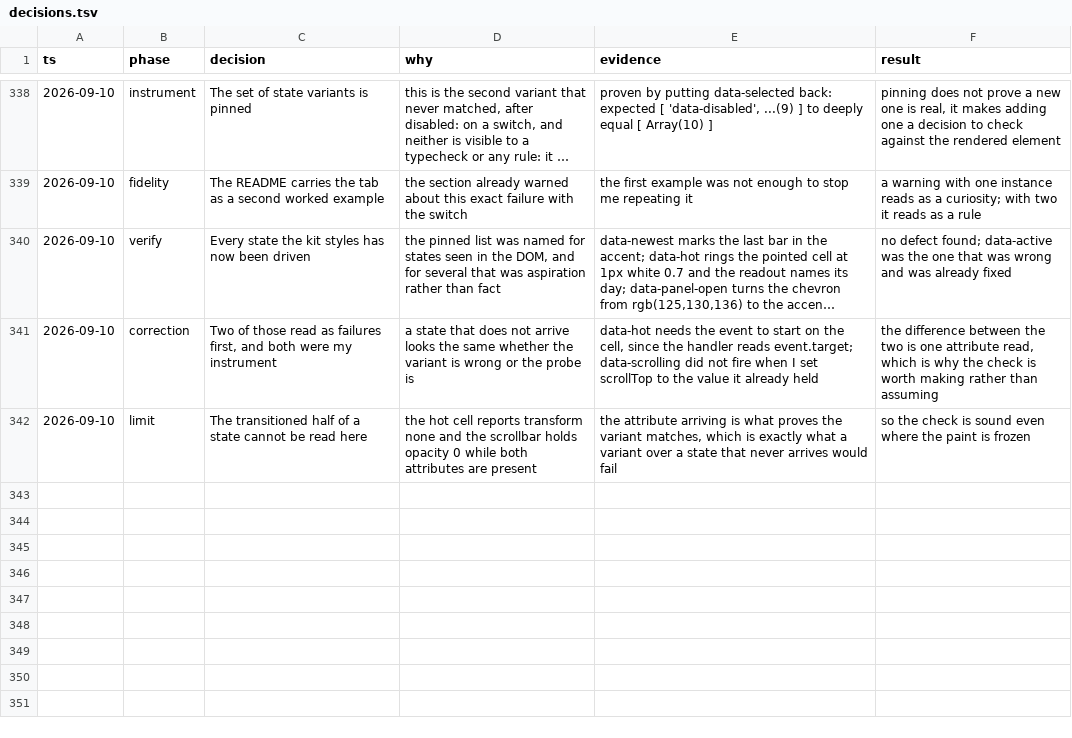
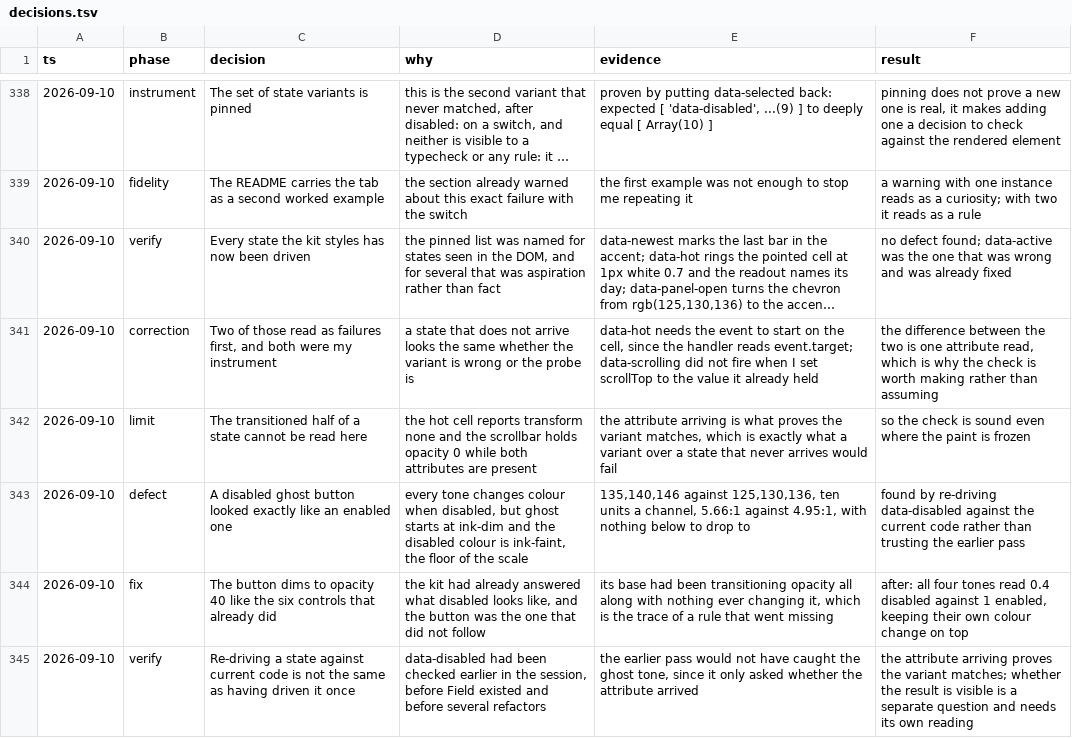
Before and after one commit to tyler-mitchell/infinite-canvas, a TSV file: packages/polkadot-ui/docs/internal/decisions.tsv, drawn as a sheet; only a part is shown, gaps mark what is left out; long unchanged cells end in ….

Commit message:
docs(polkadot-ui): record the invisible disabled ghost and why re-driving mattered

```diff
--- a/packages/polkadot-ui/docs/internal/decisions.tsv
+++ b/packages/polkadot-ui/docs/internal/decisions.tsv
@@ -342 +342,4 @@ ts	phase	decision	why	evidence	result
 2026-09-10	limit	The transitioned half of a state cannot be read here	the hot cell reports transform none and the scrollbar holds opacity 0 while both attributes are present	the attribute arriving is what proves the variant matches, which is exactly what a variant over a state that never arrives would fail	so the check is sound even where the paint is frozen
+2026-09-10	defect	A disabled ghost button looked exactly like an enabled one	every tone changes colour when disabled, but ghost starts at ink-dim and the disabled colour is ink-faint, the floor of the scale	135,140,146 against 125,130,136, ten units a channel, 5.66:1 against 4.95:1, with nothing below to drop to	found by re-driving data-disabled against the current code rather than trusting the earlier pass
+2026-09-10	fix	The button dims to opacity 40 like the six controls that already did	the kit had already answered what disabled looks like, and the button was the one that did not follow	its base had been transitioning opacity all along with nothing ever changing it, which is the trace of a rule that went missing	after: all four tones read 0.4 disabled against 1 enabled, keeping their own colour change on top
+2026-09-10	verify	Re-driving a state against current code is not the same as having driven it once	data-disabled had been checked earlier in the session, before Field existed and before several refactors	the earlier pass would not have caught the ghost tone, since it only asked whether the attribute arrived	the attribute arriving proves the variant matches; whether the result is visible is a separate question and needs its own reading
```
